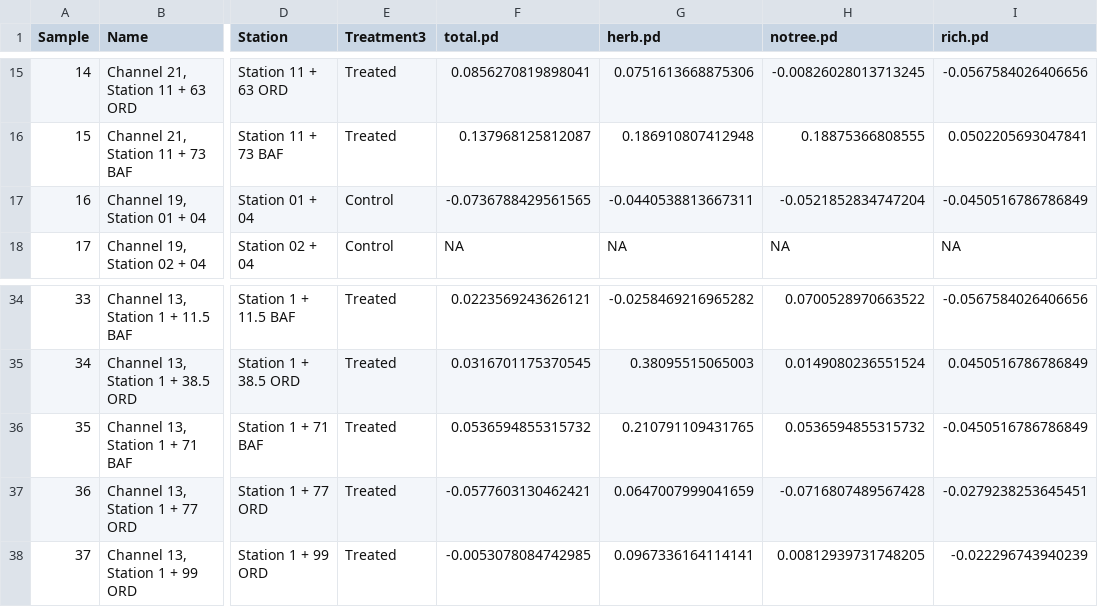
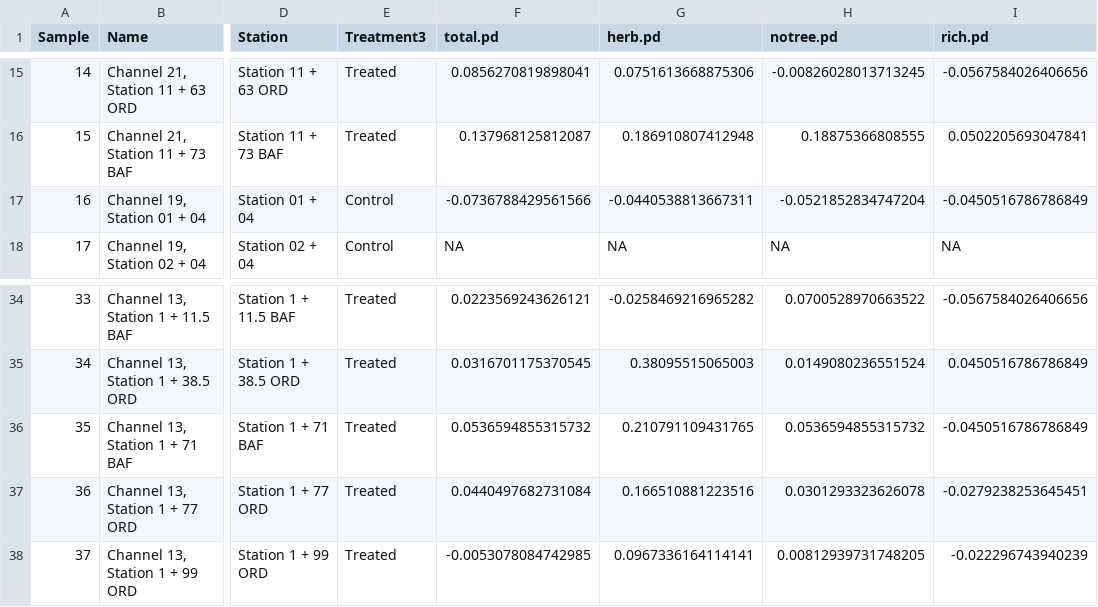
Before and after one commit to lossanna/AVCA_ElkLD, a CSV file: data/cleaned/Percent-difference_first-last.csv, drawn as a sheet; only a part is shown, gaps mark what is left out; the diff names each change by its address in the sheet, - before the commit and + after, or states it on an @@ line.

```diff
--- a/data/cleaned/Percent-difference_first-last.csv
+++ b/data/cleaned/Percent-difference_first-last.csv
-F17 (total.pd): -0.0736788429561565
+F17 (total.pd): -0.0736788429561566
-F37 (total.pd): -0.0577603130462421
+F37 (total.pd): 0.0440497682731084
-G37 (herb.pd): 0.0647007999041659
+G37 (herb.pd): 0.166510881223516
-H37 (notree.pd): -0.0716807489567428
+H37 (notree.pd): 0.0301293323626078
```
Also changed, not shown: data/cleaned/Percent-difference_herb-cover.csv, data/cleaned/Percent-difference_notree-cover.csv, 3 other files.
